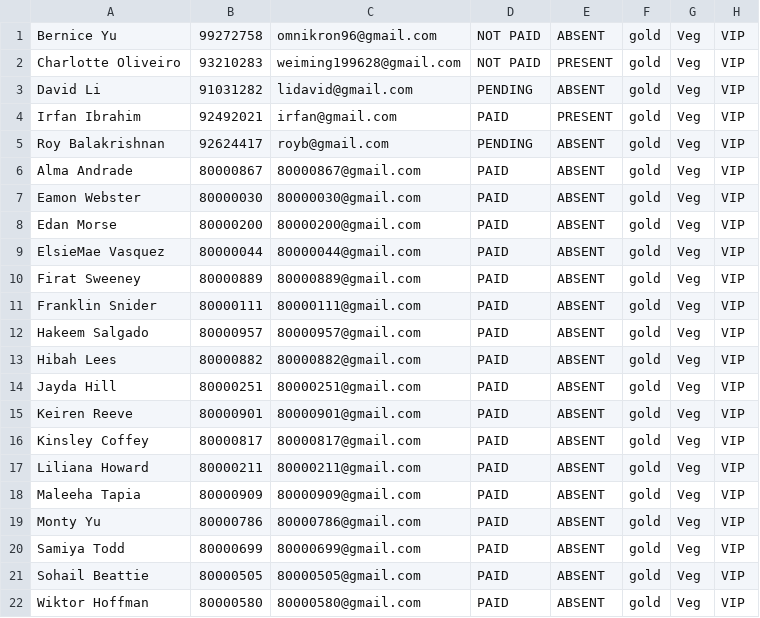
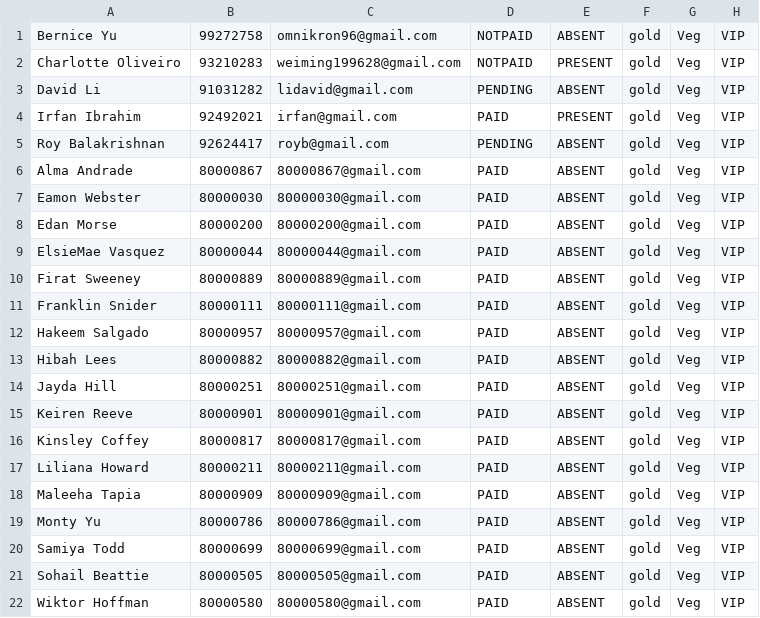
Before and after one commit to wm28/main, a CSV file: test.csv, drawn as a sheet.

Commit message:
Update test.csv to remove spaces for 1 and 2 payment

```diff
--- a/test.csv
+++ b/test.csv
@@ -1,3 +1,3 @@
-Bernice Yu,99272758,omnikron96@gmail.com,NOT PAID,ABSENT,gold,Veg,VIP
-Charlotte Oliveiro,93210283,weiming199628@gmail.com,NOT PAID,PRESENT,gold,Veg,VIP
+Bernice Yu,99272758,omnikron96@gmail.com,NOTPAID,ABSENT,gold,Veg,VIP
+Charlotte Oliveiro,93210283,weiming199628@gmail.com,NOTPAID,PRESENT,gold,Veg,VIP
 David Li,91031282,lidavid@gmail.com,PENDING,ABSENT,gold,Veg,VIP
```
